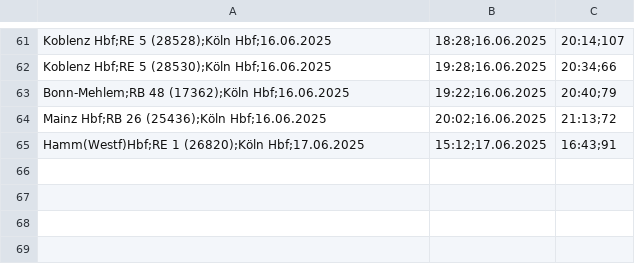
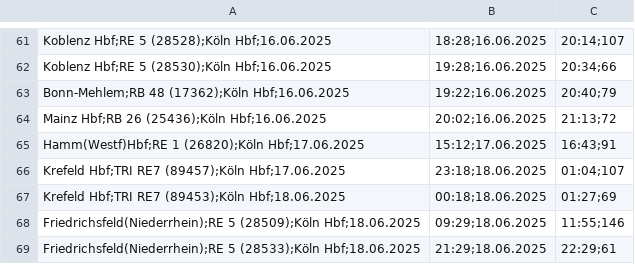
Before and after one commit to LuisErhardt/db_delay_viewer, a CSV file: public/data/2025/delays06.csv, drawn as a sheet; only a part is shown, gaps mark what is left out.

Commit message:
upload data

```diff
--- a/public/data/2025/delays06.csv
+++ b/public/data/2025/delays06.csv
@@ -65 +65,5 @@ Mainz Hbf;RB 26 (25436);Köln Hbf;16.06.2025, 20:02;16.06.2025, 21:13;72
 Hamm(Westf)Hbf;RE 1 (26820);Köln Hbf;17.06.2025, 15:12;17.06.2025, 16:43;91
+Krefeld Hbf;TRI RE7 (89457);Köln Hbf;17.06.2025, 23:18;18.06.2025, 01:04;107
+Krefeld Hbf;TRI RE7 (89453);Köln Hbf;18.06.2025, 00:18;18.06.2025, 01:27;69
+Friedrichsfeld(Niederrhein);RE 5 (28509);Köln Hbf;18.06.2025, 09:29;18.06.2025, 11:55;146
+Friedrichsfeld(Niederrhein);RE 5 (28533);Köln Hbf;18.06.2025, 21:29;18.06.2025, 22:29;61
```
